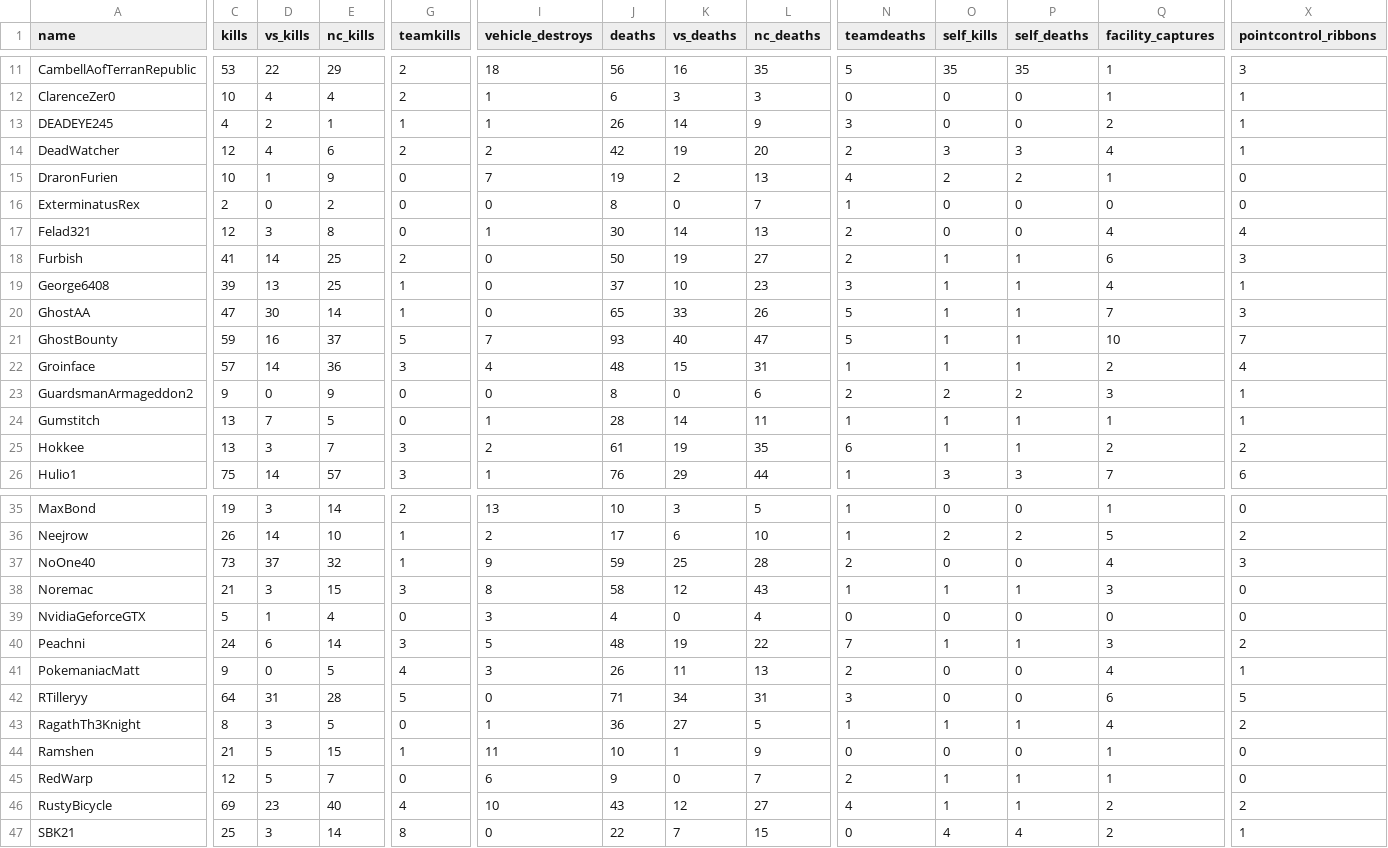
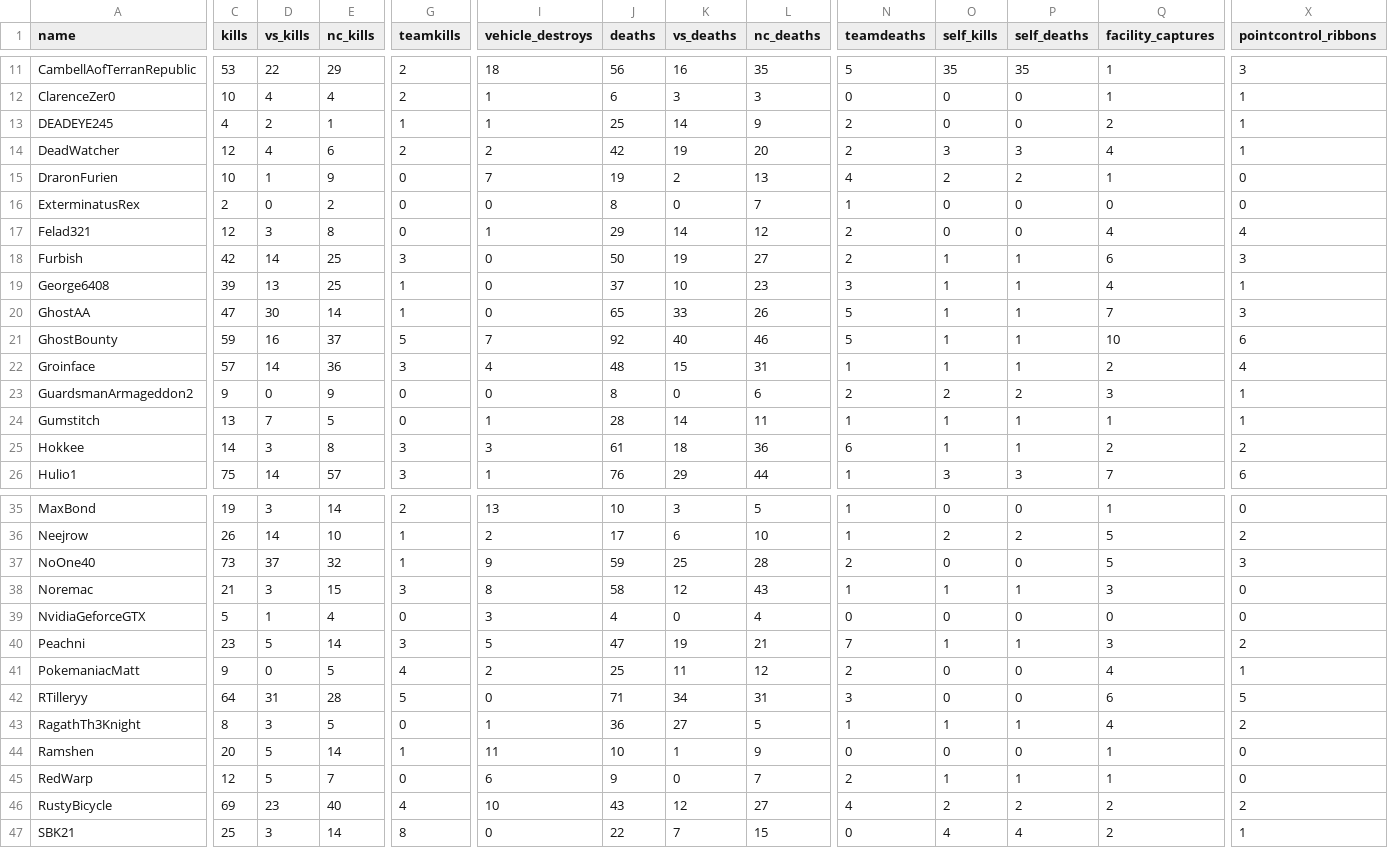
Before and after one commit to spascou/ps2-outfit-wars-2020-05, a CSV file: output/the-last-ravens_members.csv, drawn as a sheet; only a part is shown, gaps mark what is left out; the diff covers the shown part only; the diff names each change by its address in the sheet, - before the commit and + after, or states it on an @@ line.

```diff
--- a/output/the-last-ravens_members.csv
+++ b/output/the-last-ravens_members.csv
-J13 (deaths): 26
+J13 (deaths): 25
-N13 (teamdeaths): 3
+N13 (teamdeaths): 2
-J17 (deaths): 30
+J17 (deaths): 29
-L17 (nc_deaths): 13
+L17 (nc_deaths): 12
-C18 (kills): 41
+C18 (kills): 42
-G18 (teamkills): 2
+G18 (teamkills): 3
-J21 (deaths): 93
+J21 (deaths): 92
-L21 (nc_deaths): 47
+L21 (nc_deaths): 46
-X21 (pointcontrol_ribbons): 7
+X21 (pointcontrol_ribbons): 6
-C25 (kills): 13
+C25 (kills): 14
-E25 (nc_kills): 7
+E25 (nc_kills): 8
-I25 (vehicle_destroys): 2
+I25 (vehicle_destroys): 3
-K25 (vs_deaths): 19
+K25 (vs_deaths): 18
-L25 (nc_deaths): 35
+L25 (nc_deaths): 36
-Q37 (facility_captures): 4
+Q37 (facility_captures): 5
-C40 (kills): 24
+C40 (kills): 23
-D40 (vs_kills): 6
+D40 (vs_kills): 5
-J40 (deaths): 48
+J40 (deaths): 47
-L40 (nc_deaths): 22
+L40 (nc_deaths): 21
-I41 (vehicle_destroys): 3
+I41 (vehicle_destroys): 2
-J41 (deaths): 26
+J41 (deaths): 25
-L41 (nc_deaths): 13
+L41 (nc_deaths): 12
-C44 (kills): 21
+C44 (kills): 20
-E44 (nc_kills): 15
+E44 (nc_kills): 14
-O46 (self_kills): 1
+O46 (self_kills): 2
-P46 (self_deaths): 1
+P46 (self_deaths): 2
```
Also changed, not shown: 13 edited cells elsewhere in this file, 1 other file.
